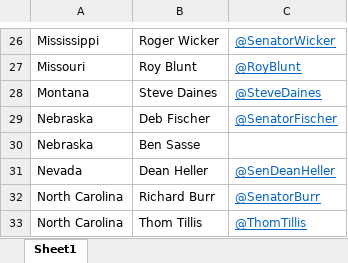
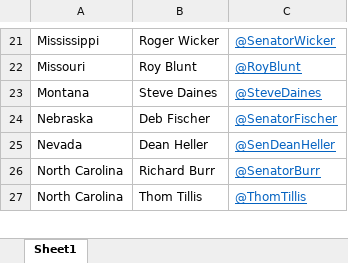
Before and after one commit to yzgncx/LA_Hacks2017, an Excel workbook: la_hacks/Senator Twitter Handles.xlsx, sheet Sheet1, drawn as a sheet; only a part is shown, gaps mark what is left out; values as stored, in another font and other column widths than the file's, no borders; the diff covers the shown part only; the diff names each change by its address in the sheet, - before the commit and + after, or states it on an @@ line.

```diff
--- a/la_hacks/Senator Twitter Handles.xlsx (sheet Sheet1)
+++ b/la_hacks/Senator Twitter Handles.xlsx (sheet Sheet1)
-row 30: Nebraska | Ben Sasse
```
Also changed, not shown: 11 removed rows elsewhere in this sheet.
